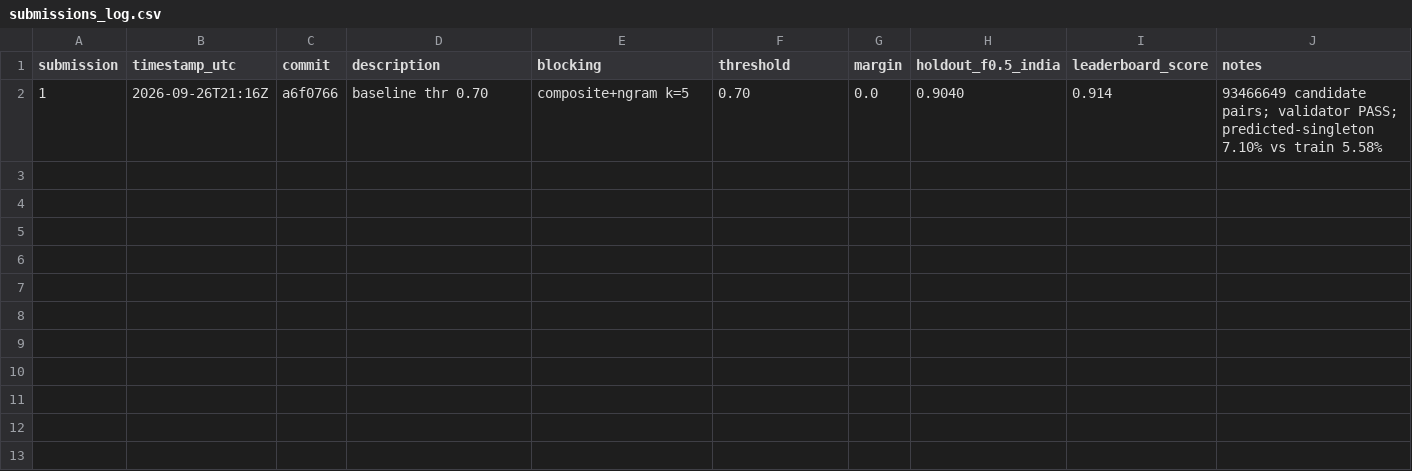
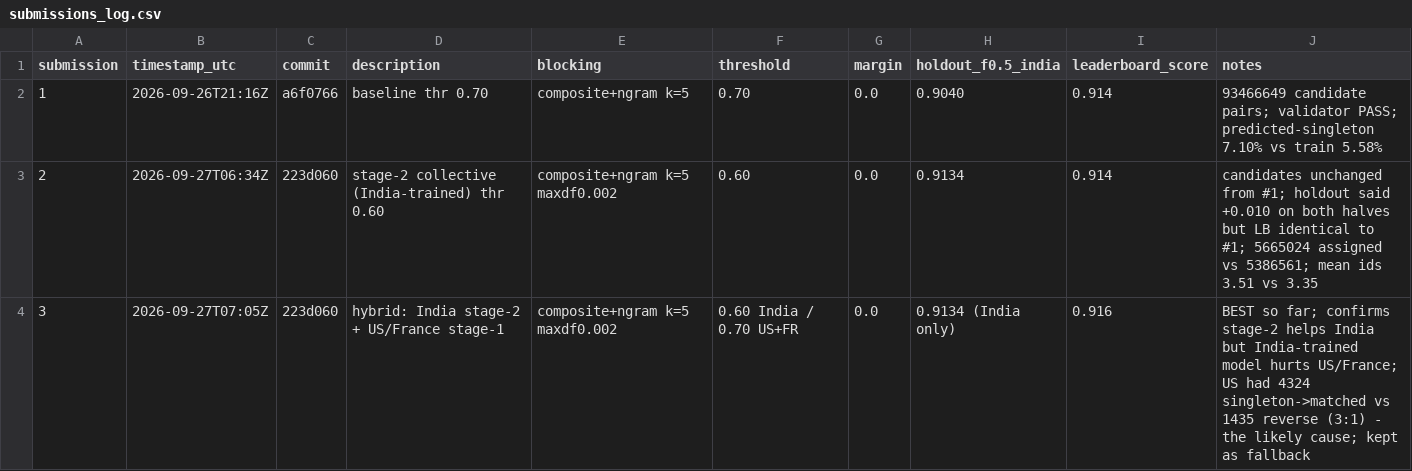
Before and after one commit to DK2325/Business-Entity-Resolution, a CSV file: submissions_log.csv, drawn as a sheet; the diff names each change by its address in the sheet, - before the commit and + after, or states it on an @@ line.

Commit message:
Add collective second stage, candidate budget tuning and methodology

```diff
--- a/submissions_log.csv
+++ b/submissions_log.csv
+row 3: 2 | 2026-09-27T06:34Z | 223d060 | stage-2 collective (India-trained) thr 0.60 | composite+ngram k=5 maxdf0.002 | 0.60 | 0.0 | 0.9134 | 0.914 | candidates unchanged from #1; holdout said +0.010 on both halves but LB identical to #1; 5665024 assigned vs 5386561; mean ids 3.51 vs 3.35
+row 4: 3 | 2026-09-27T07:05Z | 223d060 | hybrid: India stage-2 + US/France stage-1 | composite+ngram k=5 maxdf0.002 | 0.60 India / 0.70 US+FR | 0.0 | 0.9134 (India only) | 0.916 | BEST so far; confirms stage-2 helps India but India-trained model hurts US/France; US had 4324 singleton->matched vs 1435 reverse (3:1) - the likely cause; kept as fallback
```
Also changed, not shown: 18 other files.
